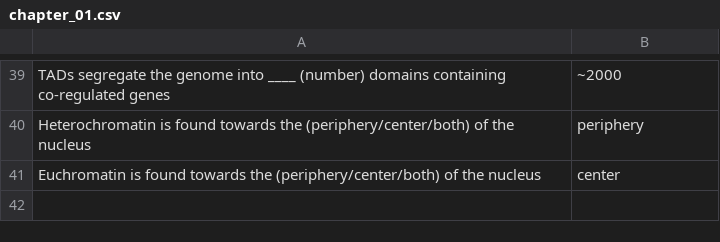
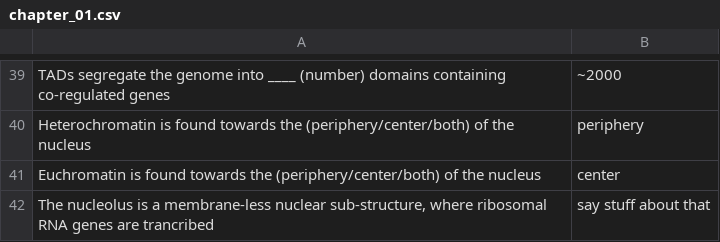
Before and after one commit to gamazeps/anki-decks, a CSV file: mechanism_gene_regulation_2020/chapter_01.csv, drawn as a sheet; only a part is shown, gaps mark what is left out.

```diff
--- a/mechanism_gene_regulation_2020/chapter_01.csv
+++ b/mechanism_gene_regulation_2020/chapter_01.csv
@@ -41 +41,2 @@ Heterochromatin is found towards the (periphery/center/both) of the nucleus; per
 Euchromatin is found towards the (periphery/center/both) of the nucleus; center
+The nucleolus is a membrane-less nuclear sub-structure, where ribosomal RNA genes are trancribed; say stuff about that
```
Also changed, not shown: 2 other files.
